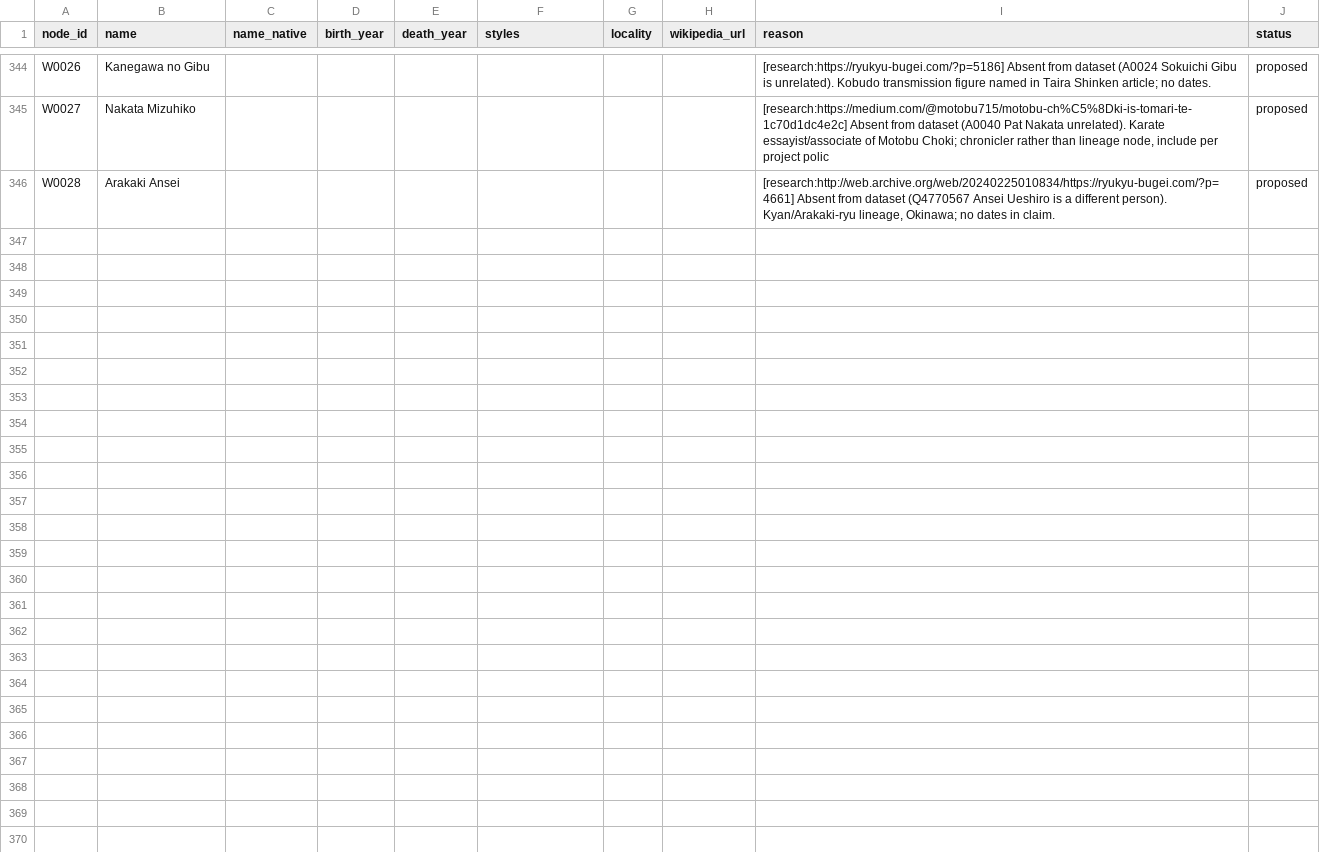
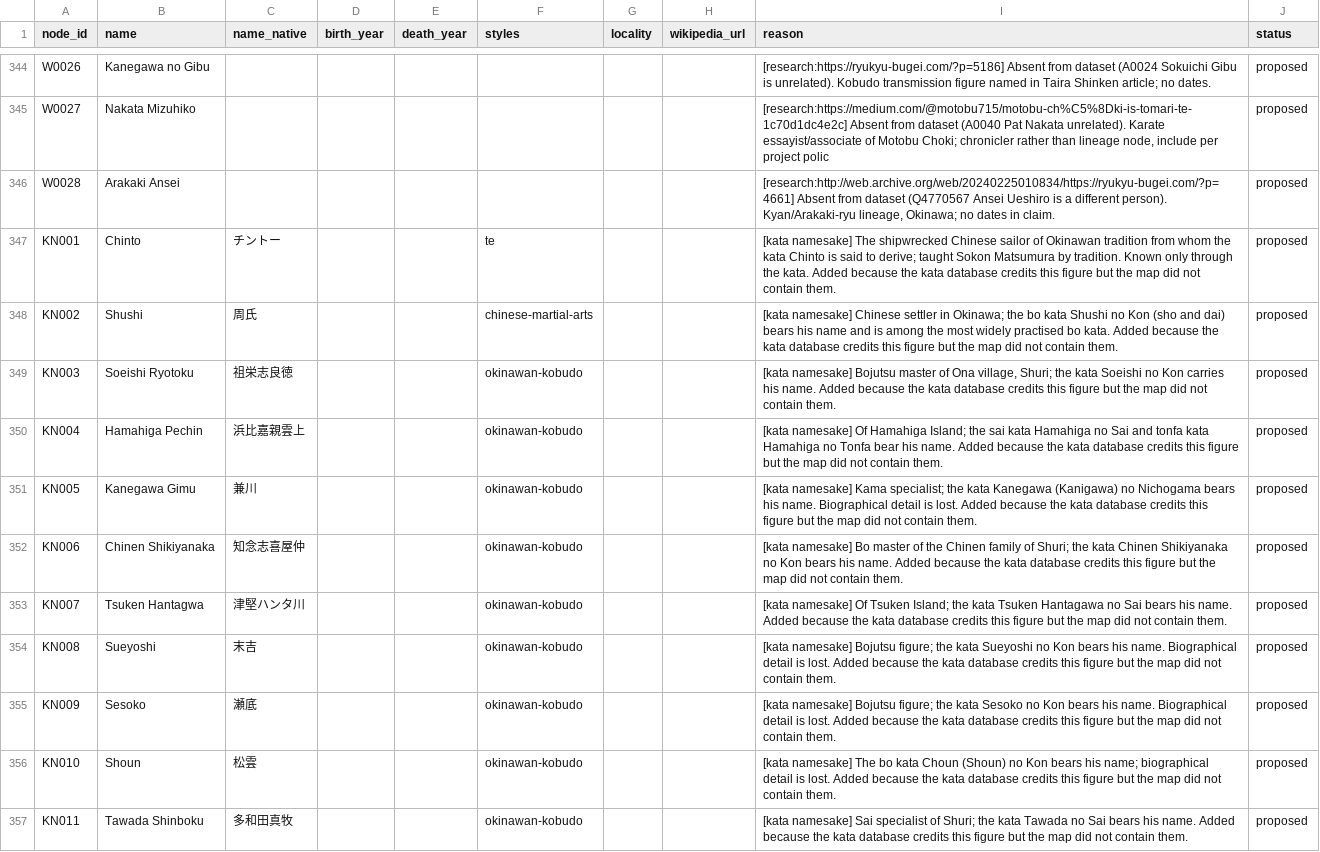
Before and after one commit to amg-ai-labs/karate-lineage, a CSV file: pipeline/overrides/node_additions.csv, drawn as a sheet; only a part is shown, gaps mark what is left out.

```diff
--- a/pipeline/overrides/node_additions.csv
+++ b/pipeline/overrides/node_additions.csv
@@ -346 +346,12 @@ W0027,Nakata Mizuhiko,,,,,,,"[research:https://medium.com/@motobu715/motobu-ch%C
 W0028,Arakaki Ansei,,,,,,,"[research:http://web.archive.org/web/20240225010834/https://ryukyu-bugei.com/?p=4661] Absent from dataset (Q4770567 Ansei Ueshiro is a different person). Kyan/Arakaki-ryu lineage, Okinawa; no dates in claim.",proposed
+KN001,Chinto,チントー,,,te,,,[kata namesake] The shipwrecked Chinese sailor of Okinawan tradition from whom the kata Chinto is said to derive; taught Sokon Matsumura by tradition. Known only through the kata. Added because the kata database credits this figure but the map did not contain them.,proposed
+KN002,Shushi,周氏,,,chinese-martial-arts,,,[kata namesake] Chinese settler in Okinawa; the bo kata Shushi no Kon (sho and dai) bears his name and is among the most widely practised bo kata. Added because the kata database credits this figure but the map did not contain them.,proposed
+KN003,Soeishi Ryotoku,祖栄志良徳,,,okinawan-kobudo,,,"[kata namesake] Bojutsu master of Ona village, Shuri; the kata Soeishi no Kon carries his name. Added because the kata database credits this figure but the map did not contain them.",proposed
+KN004,Hamahiga Pechin,浜比嘉親雲上,,,okinawan-kobudo,,,[kata namesake] Of Hamahiga Island; the sai kata Hamahiga no Sai and tonfa kata Hamahiga no Tonfa bear his name. Added because the kata database credits this figure but the map did not contain them.,proposed
+KN005,Kanegawa Gimu,兼川,,,okinawan-kobudo,,,[kata namesake] Kama specialist; the kata Kanegawa (Kanigawa) no Nichogama bears his name. Biographical detail is lost. Added because the kata database credits this figure but the map did not contain them.,proposed
+KN006,Chinen Shikiyanaka,知念志喜屋仲,,,okinawan-kobudo,,,[kata namesake] Bo master of the Chinen family of Shuri; the kata Chinen Shikiyanaka no Kon bears his name. Added because the kata database credits this figure but the map did not contain them.,proposed
+KN007,Tsuken Hantagwa,津堅ハンタ川,,,okinawan-kobudo,,,[kata namesake] Of Tsuken Island; the kata Tsuken Hantagawa no Sai bears his name. Added because the kata database credits this figure but the map did not contain them.,proposed
+KN008,Sueyoshi,末吉,,,okinawan-kobudo,,,[kata namesake] Bojutsu figure; the kata Sueyoshi no Kon bears his name. Biographical detail is lost. Added because the kata database credits this figure but the map did not contain them.,proposed
+KN009,Sesoko,瀬底,,,okinawan-kobudo,,,[kata namesake] Bojutsu figure; the kata Sesoko no Kon bears his name. Biographical detail is lost. Added because the kata database credits this figure but the map did not contain them.,proposed
+KN010,Shoun,松雲,,,okinawan-kobudo,,,[kata namesake] The bo kata Choun (Shoun) no Kon bears his name; biographical detail is lost. Added because the kata database credits this figure but the map did not contain them.,proposed
+KN011,Tawada Shinboku,多和田真牧,,,okinawan-kobudo,,,[kata namesake] Sai specialist of Shuri; the kata Tawada no Sai bears his name. Added because the kata database credits this figure but the map did not contain them.,proposed
```
Also changed, not shown: pipeline/out/nodes_reconciled.csv, pipeline/review/01_applied_fixes.csv, 14 other files.
